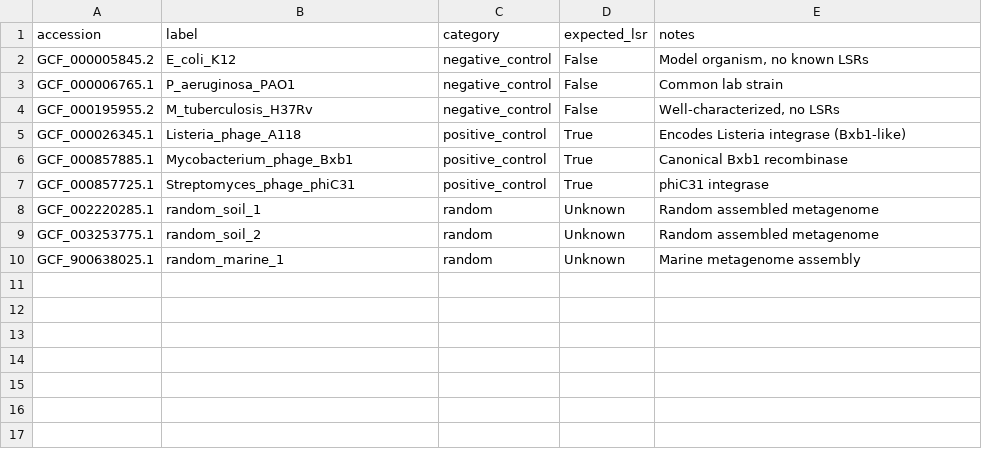
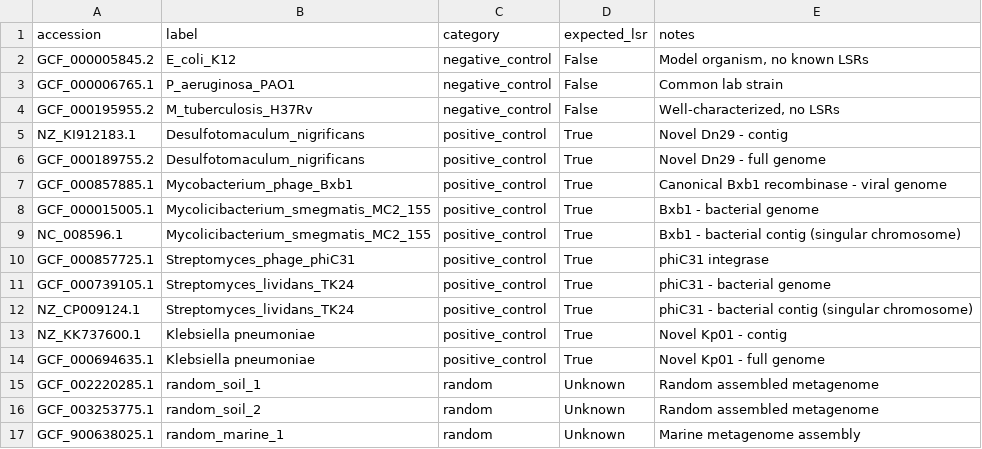
Before and after one commit to CNowack/LSR_discovery, a CSV file: resources/test_genomes.csv, drawn as a sheet.

Commit message:
fixed bug in .gitignore, added positive controls to test_genomes.csv, doubled checked accession ids and added specific LSR contigs provided by authors for additional positive controls.

```diff
--- a/resources/test_genomes.csv
+++ b/resources/test_genomes.csv
@@ -4,5 +4,12 @@ GCF_000006765.1,P_aeruginosa_PAO1,negative_control,False,Common lab strain
 GCF_000195955.2,M_tuberculosis_H37Rv,negative_control,False,"Well-characterized, no LSRs"
-GCF_000026345.1,Listeria_phage_A118,positive_control,True,Encodes Listeria integrase (Bxb1-like)
-GCF_000857885.1,Mycobacterium_phage_Bxb1,positive_control,True,Canonical Bxb1 recombinase
+NZ_KI912183.1,Desulfotomaculum_nigrificans,positive_control,True,Novel Dn29 - contig
+GCF_000189755.2,Desulfotomaculum_nigrificans,positive_control,True,Novel Dn29 - full genome
+GCF_000857885.1,Mycobacterium_phage_Bxb1,positive_control,True,Canonical Bxb1 recombinase - viral genome
+GCF_000015005.1,Mycolicibacterium_smegmatis_MC2_155,positive_control,True,Bxb1 - bacterial genome
+NC_008596.1,Mycolicibacterium_smegmatis_MC2_155,positive_control,True,Bxb1 - bacterial contig (singular chromosome)
 GCF_000857725.1,Streptomyces_phage_phiC31,positive_control,True,phiC31 integrase
+GCF_000739105.1,Streptomyces_lividans_TK24,positive_control,True,phiC31 - bacterial genome
+NZ_CP009124.1,Streptomyces_lividans_TK24,positive_control,True,phiC31 - bacterial contig (singular chromosome)
+NZ_KK737600.1,Klebsiella pneumoniae,positive_control,True,Novel Kp01 - contig
+GCF_000694635.1,Klebsiella pneumoniae,positive_control,True,Novel Kp01 - full genome
 GCF_002220285.1,random_soil_1,random,Unknown,Random assembled metagenome
```
Also changed, not shown: 1 other file.
